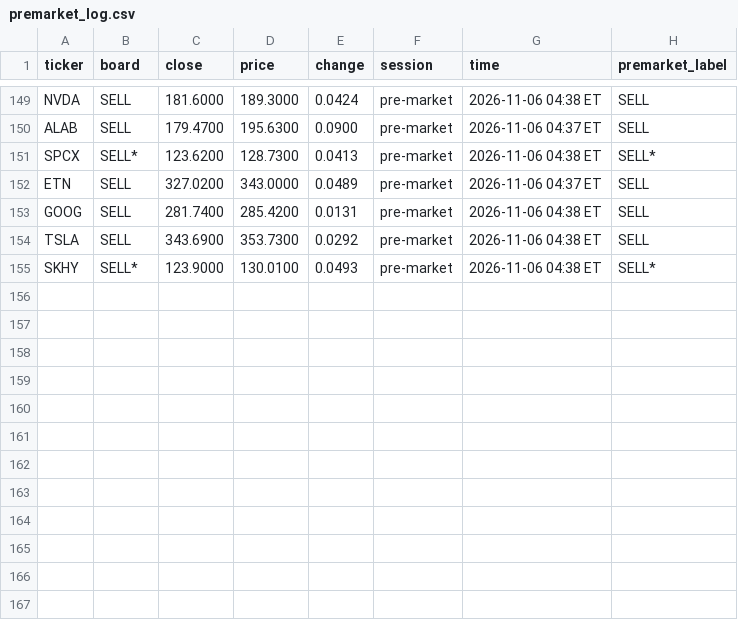
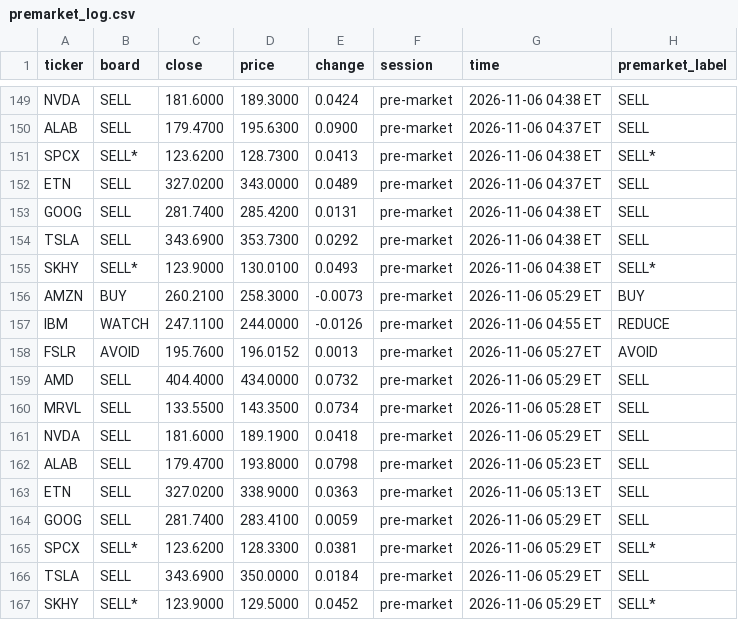
Before and after one commit to Clairechen163/stock-signal-lab, a CSV file: reports/premarket_log.csv, drawn as a sheet; only a part is shown, gaps mark what is left out; the diff names each change by its address in the sheet, - before the commit and + after, or states it on an @@ line.

Commit message:
Add IBM to the watchlist

```diff
--- a/reports/premarket_log.csv
+++ b/reports/premarket_log.csv
+row 156: AMZN | BUY | 260.2100 | 258.3000 | -0.0073 | pre-market | 2026-11-06 05:29 ET | BUY
+row 157: IBM | WATCH | 247.1100 | 244.0000 | -0.0126 | pre-market | 2026-11-06 04:55 ET | REDUCE
+row 158: FSLR | AVOID | 195.7600 | 196.0152 | 0.0013 | pre-market | 2026-11-06 05:27 ET | AVOID
+row 159: AMD | SELL | 404.4000 | 434.0000 | 0.0732 | pre-market | 2026-11-06 05:29 ET | SELL
+row 160: MRVL | SELL | 133.5500 | 143.3500 | 0.0734 | pre-market | 2026-11-06 05:28 ET | SELL
+row 161: NVDA | SELL | 181.6000 | 189.1900 | 0.0418 | pre-market | 2026-11-06 05:29 ET | SELL
+row 162: ALAB | SELL | 179.4700 | 193.8000 | 0.0798 | pre-market | 2026-11-06 05:23 ET | SELL
+row 163: ETN | SELL | 327.0200 | 338.9000 | 0.0363 | pre-market | 2026-11-06 05:13 ET | SELL
+row 164: GOOG | SELL | 281.7400 | 283.4100 | 0.0059 | pre-market | 2026-11-06 05:29 ET | SELL
+row 165: SPCX | SELL* | 123.6200 | 128.3300 | 0.0381 | pre-market | 2026-11-06 05:29 ET | SELL*
+row 166: TSLA | SELL | 343.6900 | 350.0000 | 0.0184 | pre-market | 2026-11-06 05:29 ET | SELL
+row 167: SKHY | SELL* | 123.9000 | 129.5000 | 0.0452 | pre-market | 2026-11-06 05:29 ET | SELL*
```
Also changed, not shown: reports/board.csv, reports/board_log.csv, 24 other files.
